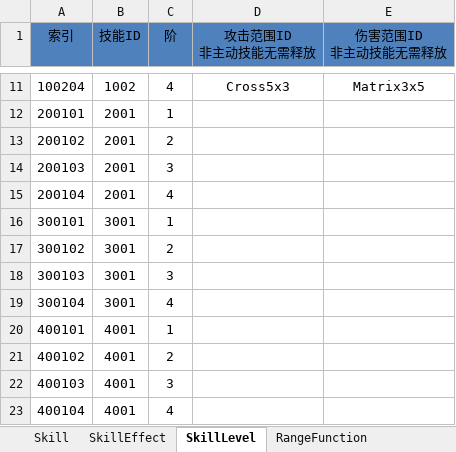
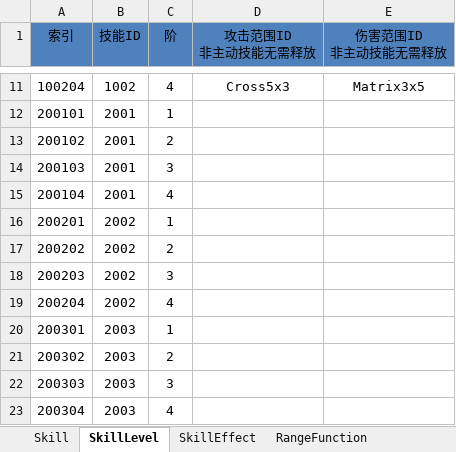
Before and after one commit to shanteng/CS, an Excel workbook: Excel/Skill.xlsx, sheet SkillLevel, drawn as a sheet; only a part is shown, gaps mark what is left out; values as stored, in another font and other column widths than the file's, no borders; removed rows and columns are numbered as before the commit, all else as after; the diff names each change by its address in the sheet, - before the commit and + after, or states it on an @@ line.

```diff
--- a/Excel/Skill.xlsx (sheet SkillLevel)
+++ b/Excel/Skill.xlsx (sheet SkillLevel)
@@ sheet tab order changed: Skill | SkillLevel | SkillEffect | RangeFunction @@
-row 16: 300101 | 3001 | 1
-row 17: 300102 | 3001 | 2
-row 18: 300103 | 3001 | 3
-row 19: 300104 | 3001 | 4
-row 20: 400101 | 4001 | 1
-row 21: 400102 | 4001 | 2
-row 22: 400103 | 4001 | 3
-row 23: 400104 | 4001 | 4
+row 16: 200201 | 2002 | 1
+row 17: 200202 | 2002 | 2
+row 18: 200203 | 2002 | 3
+row 19: 200204 | 2002 | 4
+row 20: 200301 | 2003 | 1
+row 21: 200302 | 2003 | 2
+row 22: 200303 | 2003 | 3
+row 23: 200304 | 2003 | 4
```
Also changed, not shown: sheet SkillEffect, sheet Skill, sheet RangeFunction, Excel/Hero.xlsx, Excel/Language.xlsx, 30 other files.
